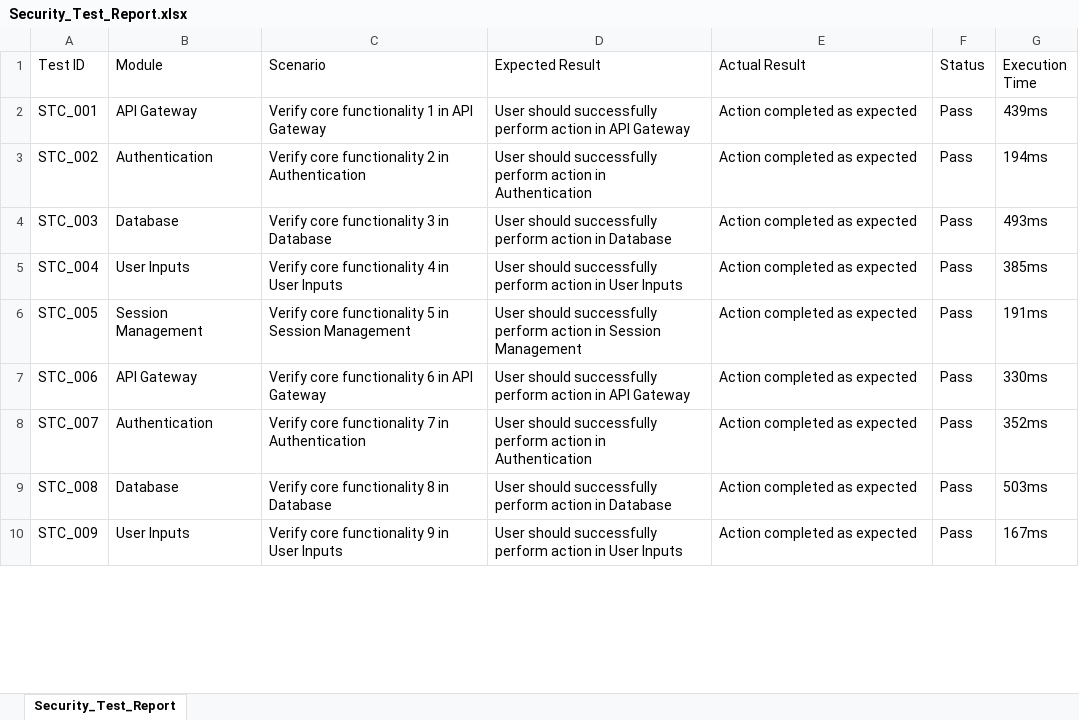
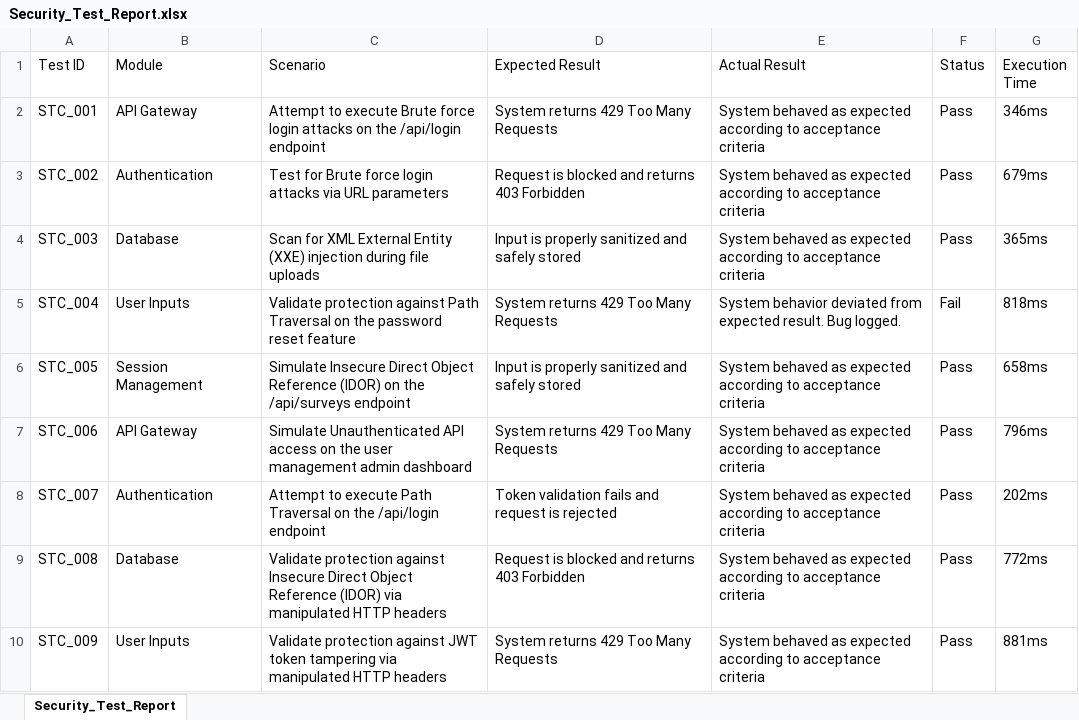
Before and after one commit to aishwaryabavanandhi/survexa, an Excel workbook: SurveyForge/reports/excel/Security_Test_Report.xlsx, sheet Security_Test_Report, drawn as a sheet; only a part is shown; values as stored, in another font and other column widths than the file's, no borders; the diff covers the shown part only; the diff names each change by its address in the sheet, - before the commit and + after, or states it on an @@ line.

```diff
--- a/SurveyForge/reports/excel/Security_Test_Report.xlsx (sheet Security_Test_Report)
+++ b/SurveyForge/reports/excel/Security_Test_Report.xlsx (sheet Security_Test_Report)
-C2 (Scenario): Verify core functionality 1 in API Gateway
+C2 (Scenario): Attempt to execute Brute force login attacks on the /api/login endpoint
-D2 (Expected Result): User should successfully perform action in API Gateway
+D2 (Expected Result): System returns 429 Too Many Requests
-E2:E4 (Actual Result): Action completed as expected
+E2:E4 (Actual Result): System behaved as expected according to acceptance criteria
-G2 (Execution Time): 439ms
+G2 (Execution Time): 346ms
-C3 (Scenario): Verify core functionality 2 in Authentication
+C3 (Scenario): Test for Brute force login attacks via URL parameters
-D3 (Expected Result): User should successfully perform action in Authentication
+D3 (Expected Result): Request is blocked and returns 403 Forbidden
-G3 (Execution Time): 194ms
+G3 (Execution Time): 679ms
-C4 (Scenario): Verify core functionality 3 in Database
+C4 (Scenario): Scan for XML External Entity (XXE) injection during file uploads
-D4 (Expected Result): User should successfully perform action in Database
+D4 (Expected Result): Input is properly sanitized and safely stored
-G4 (Execution Time): 493ms
+G4 (Execution Time): 365ms
-C5 (Scenario): Verify core functionality 4 in User Inputs
+C5 (Scenario): Validate protection against Path Traversal on the password reset feature
-D5 (Expected Result): User should successfully perform action in User Inputs
+D5 (Expected Result): System returns 429 Too Many Requests
-E5 (Actual Result): Action completed as expected
+E5 (Actual Result): System behavior deviated from expected result. Bug logged.
-F5 (Status): Pass
+F5 (Status): Fail
-G5 (Execution Time): 385ms
+G5 (Execution Time): 818ms
-C6 (Scenario): Verify core functionality 5 in Session Management
+C6 (Scenario): Simulate Insecure Direct Object Reference (IDOR) on the /api/surveys endpoint
-D6 (Expected Result): User should successfully perform action in Session Management
+D6 (Expected Result): Input is properly sanitized and safely stored
-E6:E10 (Actual Result): Action completed as expected
+E6:E10 (Actual Result): System behaved as expected according to acceptance criteria
-G6 (Execution Time): 191ms
+G6 (Execution Time): 658ms
-C7 (Scenario): Verify core functionality 6 in API Gateway
+C7 (Scenario): Simulate Unauthenticated API access on the user management admin dashboard
-D7 (Expected Result): User should successfully perform action in API Gateway
+D7 (Expected Result): System returns 429 Too Many Requests
-G7 (Execution Time): 330ms
+G7 (Execution Time): 796ms
-C8 (Scenario): Verify core functionality 7 in Authentication
+C8 (Scenario): Attempt to execute Path Traversal on the /api/login endpoint
-D8 (Expected Result): User should successfully perform action in Authentication
+D8 (Expected Result): Token validation fails and request is rejected
-G8 (Execution Time): 352ms
+G8 (Execution Time): 202ms
-C9 (Scenario): Verify core functionality 8 in Database
+C9 (Scenario): Validate protection against Insecure Direct Object Reference (IDOR) via manipulated HTTP headers
-D9 (Expected Result): User should successfully perform action in Database
+D9 (Expected Result): Request is blocked and returns 403 Forbidden
-G9 (Execution Time): 503ms
+G9 (Execution Time): 772ms
-C10 (Scenario): Verify core functionality 9 in User Inputs
+C10 (Scenario): Validate protection against JWT token tampering via manipulated HTTP headers
-D10 (Expected Result): User should successfully perform action in User Inputs
+D10 (Expected Result): System returns 429 Too Many Requests
-G10 (Execution Time): 167ms
+G10 (Execution Time): 881ms
```
Also changed, not shown: 1380 edited cells elsewhere in this sheet, SurveyForge/reports/excel/Appium_Test_Report.xlsx, SurveyForge/reports/excel/Selenium_Test_Report.xlsx, 12 other files.
